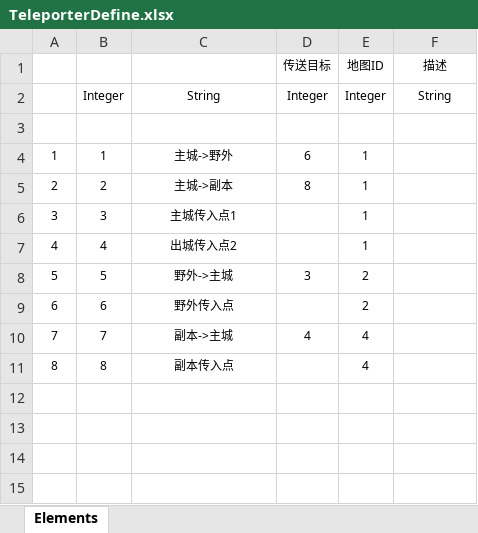
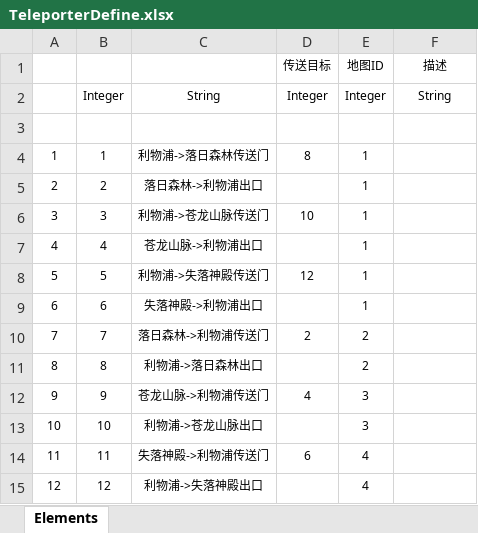
Before and after one commit to jacklove886/Liverpool, an Excel workbook: Src/Data/Tables/TeleporterDefine.xlsx, sheet Elements, drawn as a sheet; values as stored, in another font and other column widths than the file's, no borders; table styles not drawn; the diff names each change by its address in the sheet, - before the commit and + after, or states it on an @@ line.

```diff
--- a/Src/Data/Tables/TeleporterDefine.xlsx (sheet Elements)
+++ b/Src/Data/Tables/TeleporterDefine.xlsx (sheet Elements)
-C4: 主城->野外
+C4: 利物浦->落日森林传送门
-D4 (传送目标): 6
+D4 (传送目标): 8
-C5: 主城->副本
+C5: 落日森林->利物浦出口
-D5 (传送目标): 8
+D5 (传送目标): (empty)
-C6: 主城传入点1
+C6: 利物浦->苍龙山脉传送门
-D6 (传送目标): (empty)
+D6 (传送目标): 10
-C7: 出城传入点2
+C7: 苍龙山脉->利物浦出口
-C8: 野外->主城
+C8: 利物浦->失落神殿传送门
-D8 (传送目标): 3
+D8 (传送目标): 12
-E8:E9 (地图ID): 2
+E8:E9 (地图ID): 1
-C9: 野外传入点
+C9: 失落神殿->利物浦出口
-C10: 副本->主城
+C10: 落日森林->利物浦传送门
-D10 (传送目标): 4
+D10 (传送目标): 2
-E10:E11 (地图ID): 4
+E10:E11 (地图ID): 2
-C11: 副本传入点
+C11: 利物浦->落日森林出口
+row 12: 9 | 9 | 苍龙山脉->利物浦传送门 | 4 | 3
+row 13: 10 | 10 | 利物浦->苍龙山脉出口 |  | 3
+row 14: 11 | 11 | 失落神殿->利物浦传送门 | 6 | 4
+row 15: 12 | 12 | 利物浦->失落神殿出口 |  | 4
```
Also changed, not shown: 7 other files.
